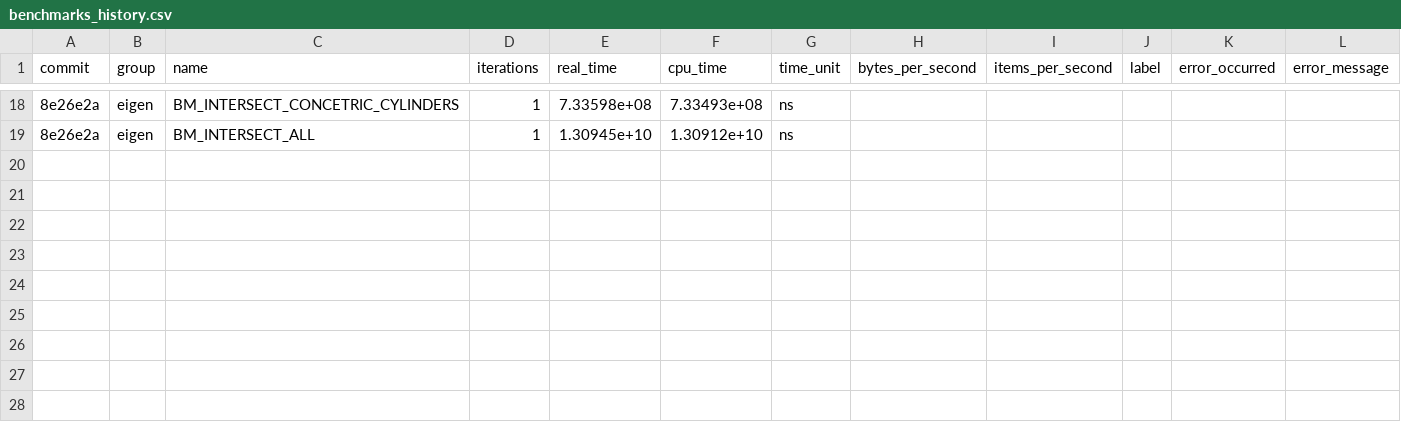
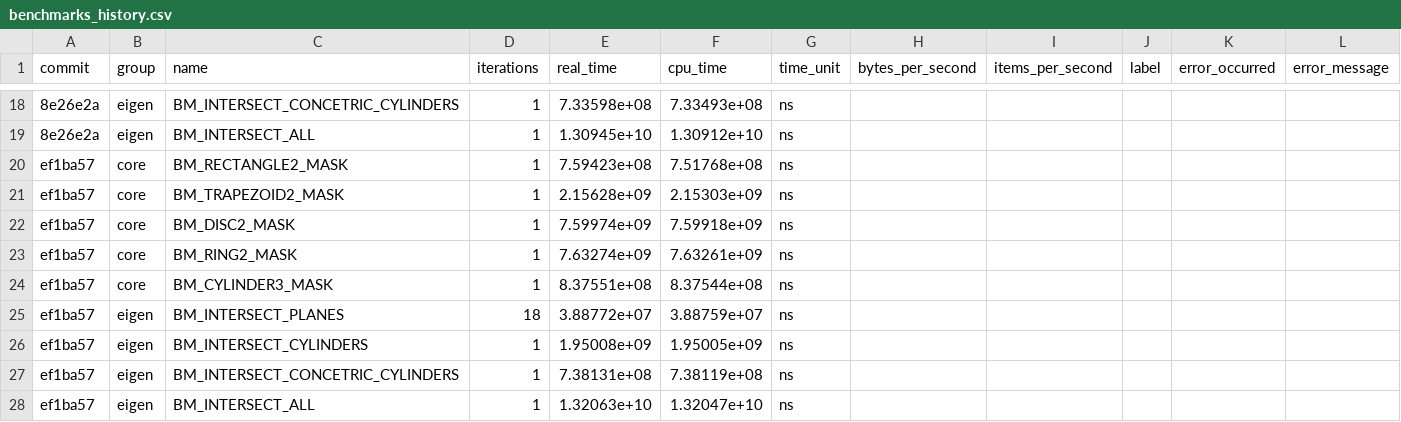
Before and after one commit to acts-project/detray, a CSV file: archive/benchmarks/benchmarks_history.csv, drawn as a sheet; only a part is shown, gaps mark what is left out.

```diff
--- a/archive/benchmarks/benchmarks_history.csv
+++ b/archive/benchmarks/benchmarks_history.csv
@@ -19 +19,10 @@ commit,group,name,iterations,real_time,cpu_time,time_unit,bytes_per_second,items
 8e26e2a,"eigen","BM_INTERSECT_ALL",1,1.30945e+10,1.30912e+10,ns,,,,,
+ef1ba57,"core","BM_RECTANGLE2_MASK",1,7.59423e+08,7.51768e+08,ns,,,,,
+ef1ba57,"core","BM_TRAPEZOID2_MASK",1,2.15628e+09,2.15303e+09,ns,,,,,
+ef1ba57,"core","BM_DISC2_MASK",1,7.59974e+09,7.59918e+09,ns,,,,,
+ef1ba57,"core","BM_RING2_MASK",1,7.63274e+09,7.63261e+09,ns,,,,,
+ef1ba57,"core","BM_CYLINDER3_MASK",1,8.37551e+08,8.37544e+08,ns,,,,,
+ef1ba57,"eigen","BM_INTERSECT_PLANES",18,3.88772e+07,3.88759e+07,ns,,,,,
+ef1ba57,"eigen","BM_INTERSECT_CYLINDERS",1,1.95008e+09,1.95005e+09,ns,,,,,
+ef1ba57,"eigen","BM_INTERSECT_CONCETRIC_CYLINDERS",1,7.38131e+08,7.38119e+08,ns,,,,,
+ef1ba57,"eigen","BM_INTERSECT_ALL",1,1.32063e+10,1.32047e+10,ns,,,,,
```
Also changed, not shown: 9 other files.
